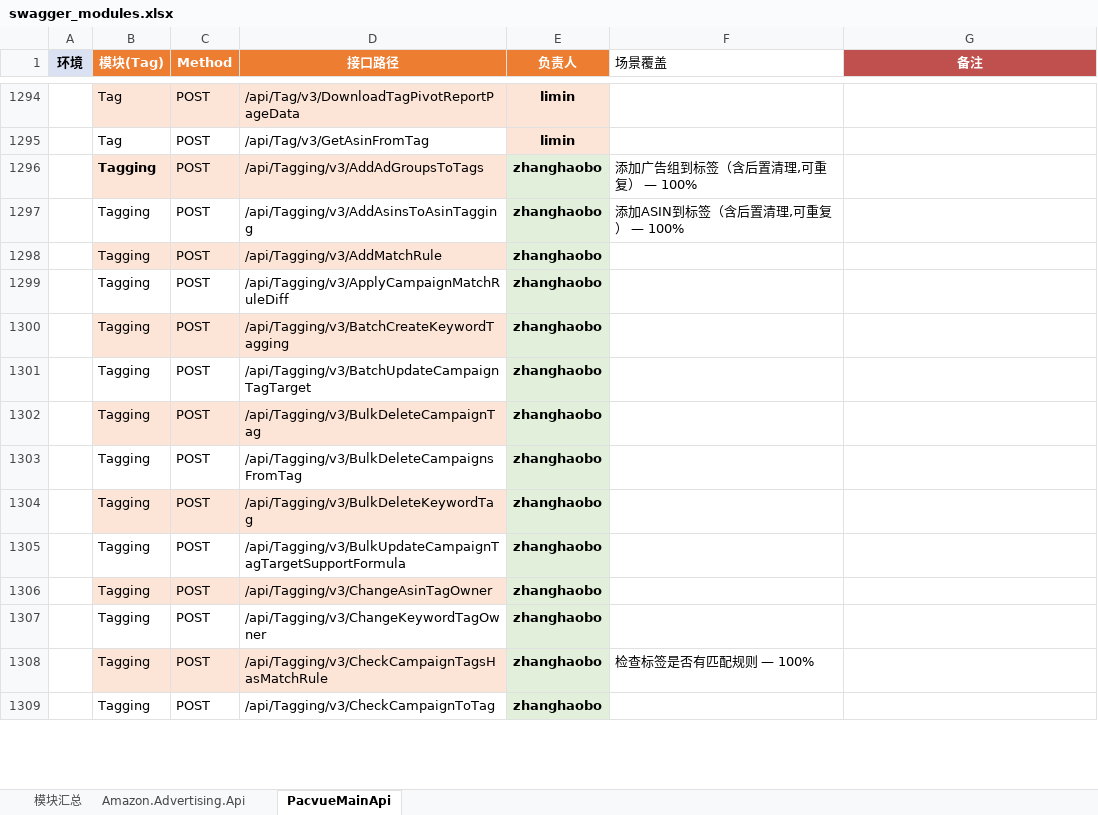
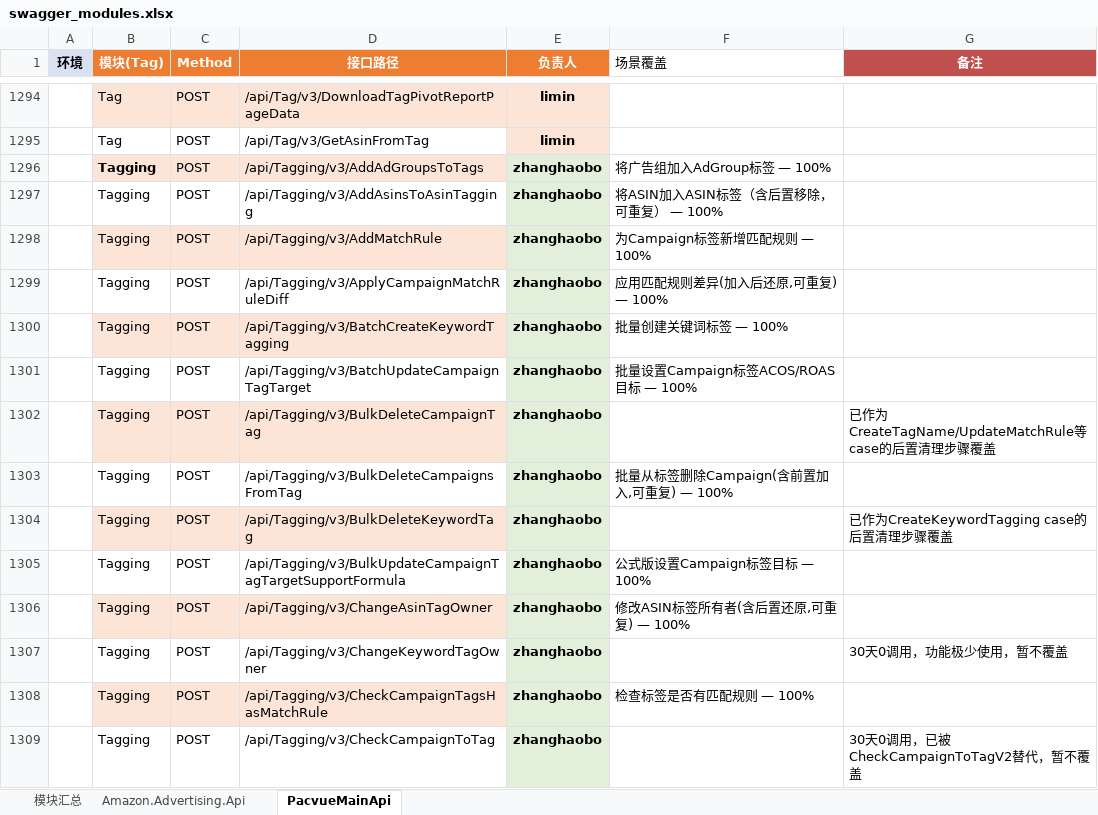
Before and after one commit to guguangjie-pacvue/ai_api, an Excel workbook: single-api/mainapi/swagger_modules.xlsx, sheet PacvueMainApi, drawn as a sheet; only a part is shown, gaps mark what is left out; values as stored, in another font and other column widths than the file's, no borders; the diff covers the shown part only; the diff names each change by its address in the sheet, - before the commit and + after, or states it on an @@ line.

```diff
--- a/single-api/mainapi/swagger_modules.xlsx (sheet PacvueMainApi)
+++ b/single-api/mainapi/swagger_modules.xlsx (sheet PacvueMainApi)
-F1296 (场景覆盖): 添加广告组到标签（含后置清理,可重复） — 100%
+F1296 (场景覆盖): 将广告组加入AdGroup标签 — 100%
-F1297 (场景覆盖): 添加ASIN到标签（含后置清理,可重复） — 100%
+F1297 (场景覆盖): 将ASIN加入ASIN标签（含后置移除，可重复） — 100%
-F1298 (场景覆盖): (empty)
+F1298 (场景覆盖): 为Campaign标签新增匹配规则 — 100%
-F1299 (场景覆盖): (empty)
+F1299 (场景覆盖): 应用匹配规则差异(加入后还原,可重复) — 100%
-F1300 (场景覆盖): (empty)
+F1300 (场景覆盖): 批量创建关键词标签 — 100%
-F1301 (场景覆盖): (empty)
+F1301 (场景覆盖): 批量设置Campaign标签ACOS/ROAS目标 — 100%
-G1302 (备注): (empty)
+G1302 (备注): 已作为CreateTagName/UpdateMatchRule等case的后置清理步骤覆盖
-F1303 (场景覆盖): (empty)
+F1303 (场景覆盖): 批量从标签删除Campaign(含前置加入,可重复) — 100%
-G1304 (备注): (empty)
+G1304 (备注): 已作为CreateKeywordTagging case的后置清理步骤覆盖
-F1305 (场景覆盖): (empty)
+F1305 (场景覆盖): 公式版设置Campaign标签目标 — 100%
-F1306 (场景覆盖): (empty)
+F1306 (场景覆盖): 修改ASIN标签所有者(含后置还原,可重复) — 100%
-G1307 (备注): (empty)
+G1307 (备注): 30天0调用，功能极少使用，暂不覆盖
-G1309 (备注): (empty)
+G1309 (备注): 30天0调用，已被CheckCampaignToTagV2替代，暂不覆盖
```
Also changed, not shown: 38 edited cells elsewhere in this sheet, sheet 模块汇总, 15 other files.
